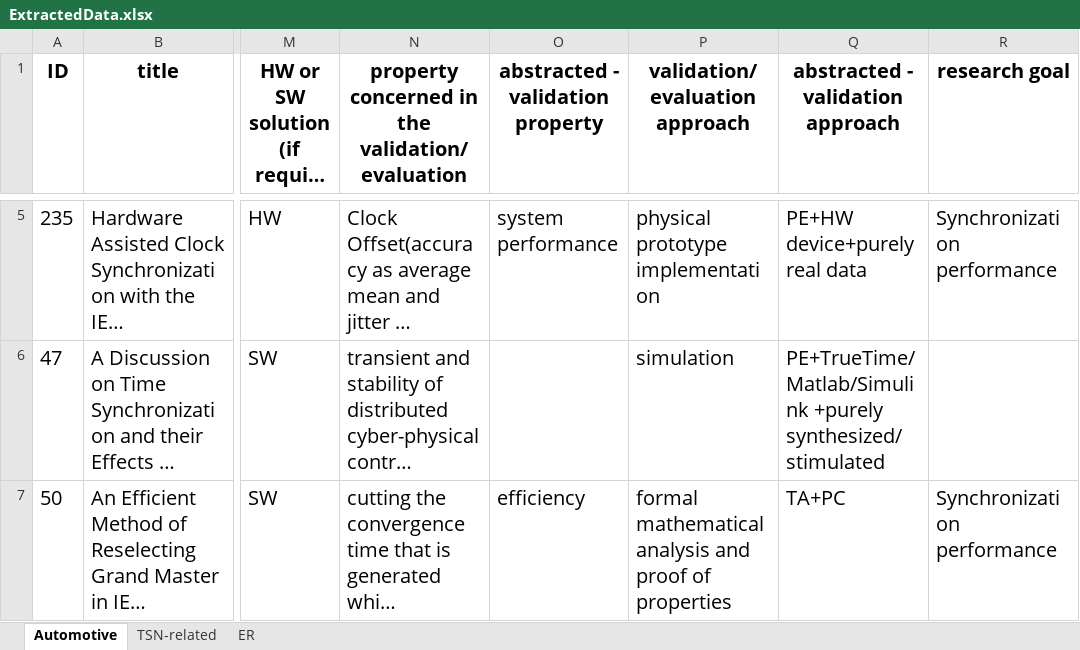
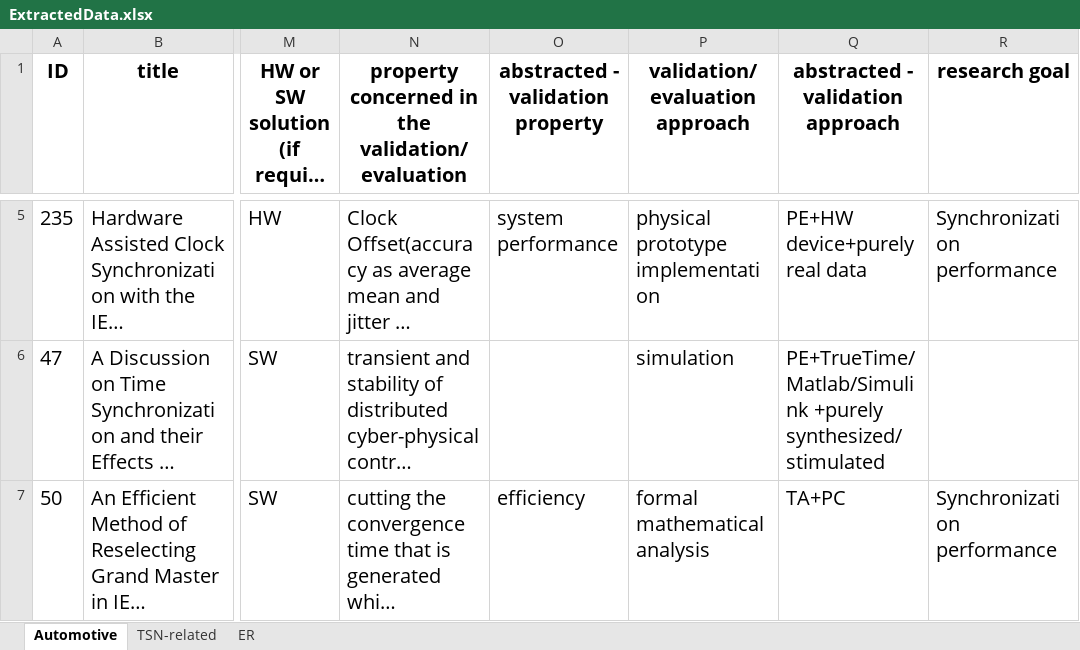
Before and after one commit to zhoujie586/Time-Synchronization-Paper-Repo, an Excel workbook: ExtractedData.xlsx, sheet Automotive, drawn as a sheet; only a part is shown, gaps mark what is left out; long unchanged cells end in …; values as stored, in another font and other column widths than the file's, no borders; the diff covers the shown part only; the diff names each change by its address in the sheet, - before the commit and + after, or states it on an @@ line.

```diff
--- a/ExtractedData.xlsx (sheet Automotive)
+++ b/ExtractedData.xlsx (sheet Automotive)
-P7 (validation/evaluation approach): formal mathematical analysis and proof of properties
+P7 (validation/evaluation approach): formal mathematical analysis
```
Also changed, not shown: 12 edited cells elsewhere in this sheet, articles.xlsx, 2 other files.
